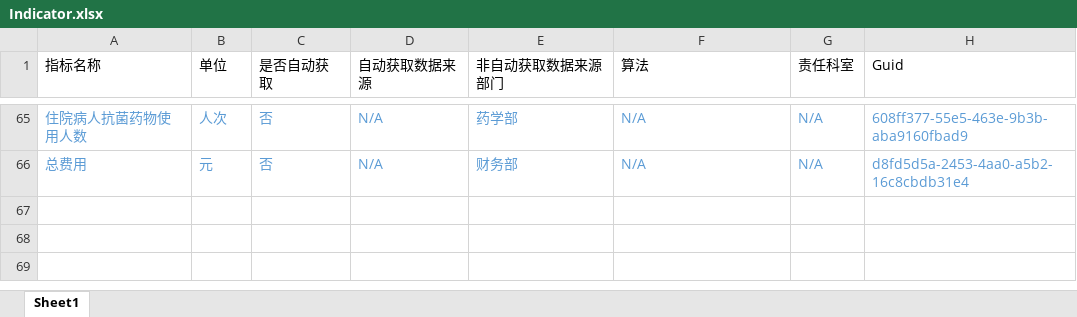
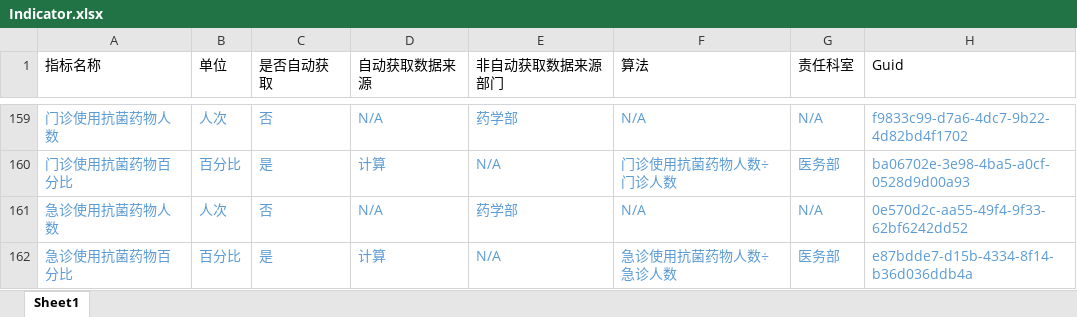
Before and after one commit to tilark/IMS, an Excel workbook: IMS/App_Data/Indicator.xlsx, sheet Sheet1, drawn as a sheet; only a part is shown, gaps mark what is left out; values as stored, in another font and other column widths than the file's, no borders; addresses are those after the commit; the diff covers the shown part only; the diff names each change by its address in the sheet, - before the commit and + after, or states it on an @@ line.

```diff
--- a/IMS/App_Data/Indicator.xlsx (sheet Sheet1)
+++ b/IMS/App_Data/Indicator.xlsx (sheet Sheet1)
-A159 (指标名称): 住院病人抗菌药物使用人数
+A159 (指标名称): 门诊使用抗菌药物人数
-H159 (Guid): 608ff377-55e5-463e-9b3b-aba9160fbad9
+H159 (Guid): f9833c99-d7a6-4dc7-9b22-4d82bd4f1702
+row 160: 门诊使用抗菌药物百分比 | 百分比 | 是 | 计算 | N/A | 门诊使用抗菌药物人数÷门诊人数 | 医务部 | ba06702e-3e98-4ba5-a0cf-0528d9d00a93
-A161 (指标名称): 总费用
+A161 (指标名称): 急诊使用抗菌药物人数
-B161 (单位): 元
+B161 (单位): 人次
-E161 (非自动获取数据来源部门): 财务部
+E161 (非自动获取数据来源部门): 药学部
-H161 (Guid): d8fd5d5a-2453-4aa0-a5b2-16c8cbdb31e4
+H161 (Guid): 0e570d2c-aa55-49f4-9f33-62bf6242dd52
+row 162: 急诊使用抗菌药物百分比 | 百分比 | 是 | 计算 | N/A | 急诊使用抗菌药物人数÷急诊人数 | 医务部 | e87bdde7-d15b-4334-8f14-b36d036ddb4a
```
Also changed, not shown: 95 added rows, 1 removed row and 52 moved rows elsewhere in this sheet, IMS/App_Data/DataSourceSystem.xlsx, IMS/App_Data/Department.xlsx, 3 other files.
